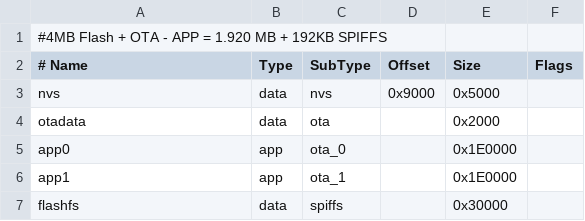
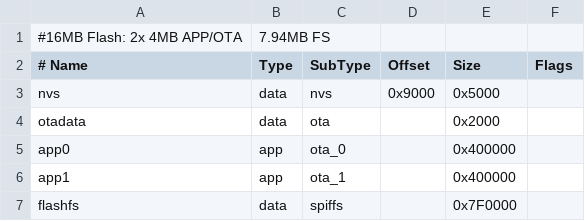
Before and after one commit to luc-github/ESP3D-TFT, a CSV file: hardware/ESP32_2432S028R/partitions.csv, drawn as a sheet.

Commit message:
Switch to 16MB Flash and faster Flash/PSRAM interface

```diff
--- a/hardware/ESP32_2432S028R/partitions.csv
+++ b/hardware/ESP32_2432S028R/partitions.csv
@@ -1,2 +1,2 @@
-#4MB Flash + OTA - APP = 1.920 MB + 192KB SPIFFS
+#16MB Flash: 2x 4MB APP/OTA, 7.94MB FS
 # Name,   Type, SubType, Offset,  Size, Flags
@@ -4,4 +4,4 @@ nvs,      data, nvs,     0x9000,  0x5000,
 otadata,  data, ota,     ,  0x2000,
-app0,     app,  ota_0,   , 0x1E0000,
-app1,     app,  ota_1,   ,0x1E0000,
-flashfs,   data, spiffs,  ,0x30000,
+app0,     app,  ota_0,   , 0x400000,
+app1,     app,  ota_1,   ,0x400000,
+flashfs,   data, spiffs,  ,0x7F0000,
```
Also changed, not shown: 1 other file.
